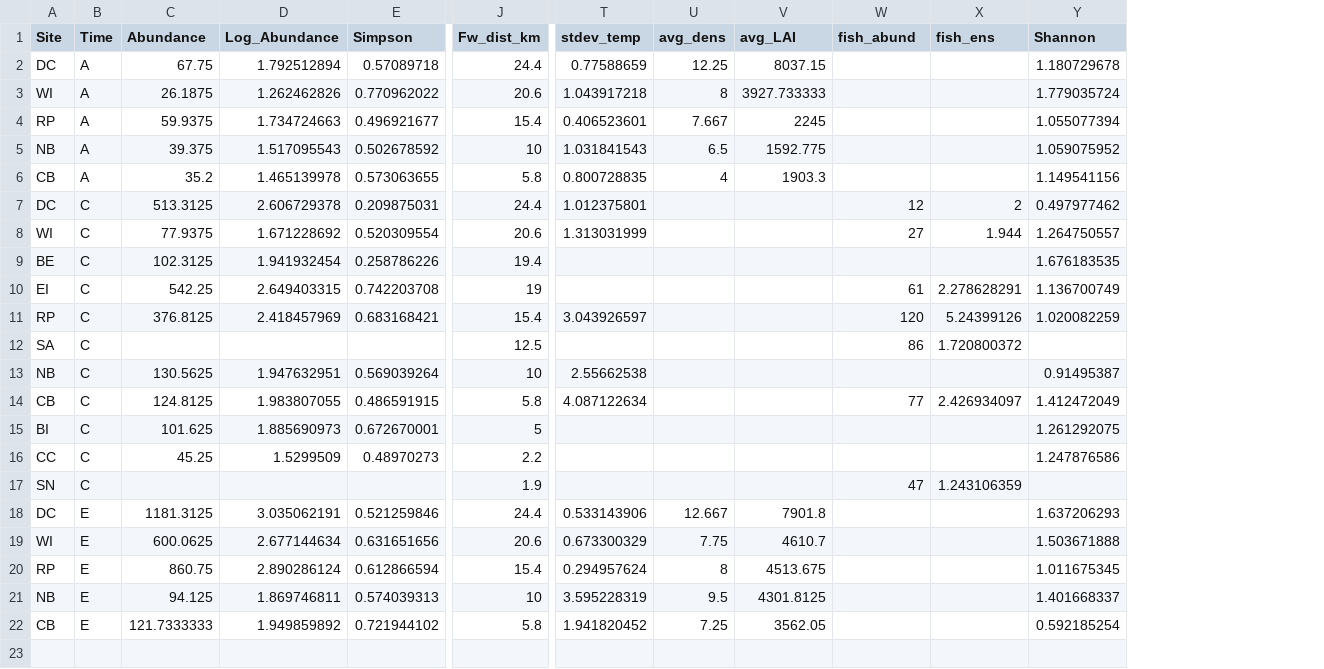
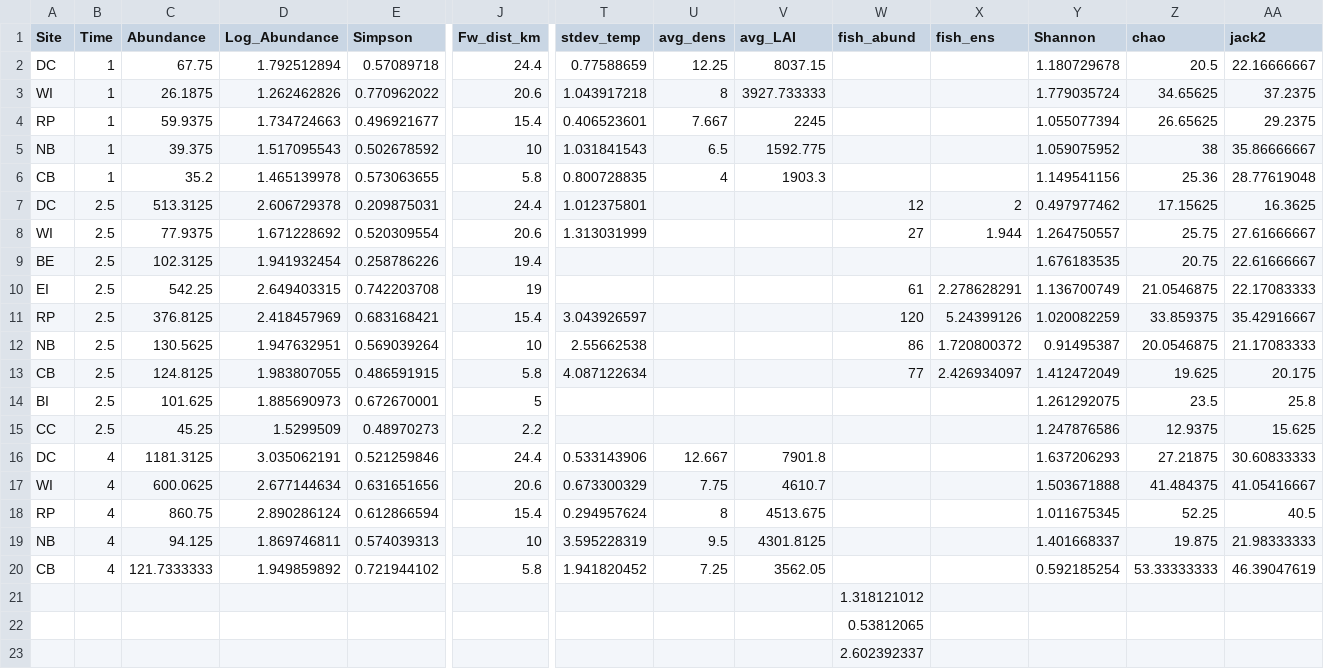
Before and after one commit to OConnor-Lab-UBC/whippo_2015, a CSV file: site_avgs.csv, drawn as a sheet; only a part is shown, gaps mark what is left out; removed rows and columns are numbered as before the commit, all else as after; rows hold the shown columns only; the diff names each change by its address in the sheet, - before the commit and + after, or states it on an @@ line.

Commit message:
modified graphs, added temp data

```diff
--- a/site_avgs.csv
+++ b/site_avgs.csv
+column Z (chao), rows 2-20: 20.5 | 34.65625 | 26.65625 | 38 | 25.36 | 17.15625 | 25.75 | 20.75 | 21.0546875 | 33.859375 | 20.0546875 | 19.625 | 23.5 | 12.9375 | 27.21875 | 41.484375 | 52.25 | 19.875 | 53.33333333
+column AA (jack2), rows 2-20: 22.16666667 | 37.2375 | 29.2375 | 35.86666667 | 28.77619048 | 16.3625 | 27.61666667 | 22.61666667 | 22.17083333 | 35.42916667 | 21.17083333 | 20.175 | 25.8 | 15.625 | 30.60833333 | 41.05416667 | 40.5 | 21.98333333 | 46.39047619
-B2:B6 (Time): A
+B2:B6 (Time): 1
-B7:B11 (Time): C
+B7:B11 (Time): 2.5
-row 12: SA | C |  |  |  | 12.5 |  |  |  | 86 | 1.720800372
-B12:B15 (Time): C
+B12:B15 (Time): 2.5
-W12 (fish_abund): (empty)
+W12 (fish_abund): 86
-X12 (fish_ens): (empty)
+X12 (fish_ens): 1.720800372
-row 17: SN | C |  |  |  | 1.9 |  |  |  | 47 | 1.243106359
-B16:B20 (Time): E
+B16:B20 (Time): 4
+row 21:  |  |  |  |  |  |  |  |  | 1.318121012
+row 22:  |  |  |  |  |  |  |  |  | 0.53812065
+row 23:  |  |  |  |  |  |  |  |  | 2.602392337
```
Also changed, not shown: plot_data.csv, specpool_output.csv, 1 other file.
